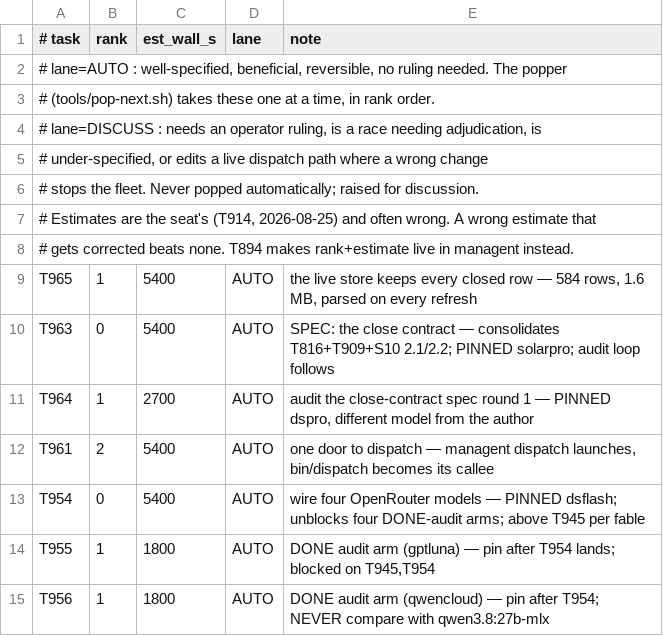
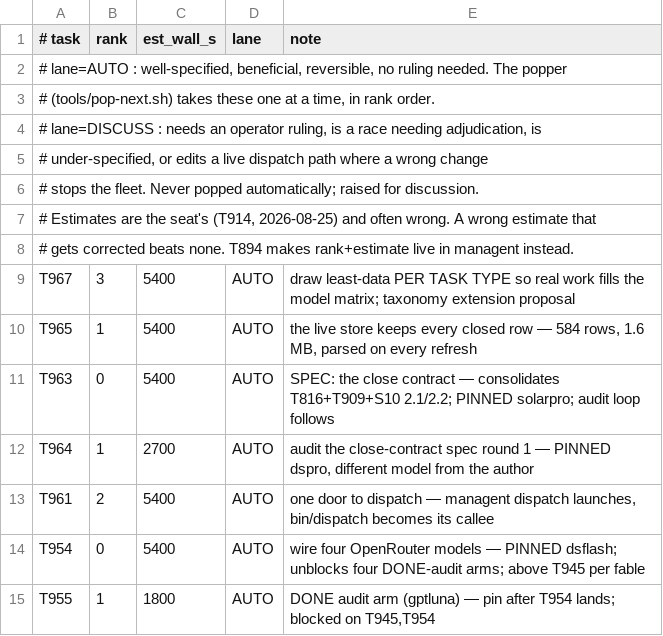
Before and after one commit to alexgenaud/weizigo, a TSV file: docs/infra/dispatch-queue.tsv, drawn as a sheet; only a part is shown; the shorter side is filled out with more unchanged rows.

Commit message:
The matrix, and a way to fill it from real work
tools/model-matrix.sh prints model x task-type coverage from the live store
and the archive. 550 closed rows carrying a model, 87 of 153 cells filled,
61 empty. deepseek-v4-pro and deepseek-v4-flash hold 322 of the 550;
solar-pro4, gpt-5.6-luna-pro and nemotron-3.5-lightning hold one each.
Emptiest types: research (12 models with none), integration (10),
implement (8), orchestration (8), spec (8).

T967 fills it without a program of its own. Interwoven was the
requirement, and 15 models by 6 phases is 90 synthetic lanes competing
with the four streams. Instead the draw becomes least-data PER TASK TYPE
rather than globally: a spec row draws whoever has the fewest specs, an
audit row whoever has the fewest audits, and the matrix fills as a side
effect of ordinary dispatch, at whatever scope the real work happens to
be -- which is the operator's typical scope weight.

Second half is a proposal, not a change: four of the six phases he named
have no type. The frozen nine carry spec and audit; verification, absorb,
triage and consolidation collapse into audit, which is why audit is the
widest column in the matrix while telling us nothing about which of the
four a model is good at. The row proposes the extension, its migration for
550 already-typed rows, and where every duplicate copy of the list lives.
It changes a frozen artifact, so the operator ratifies.

Coverage and comparison stay separate. This buys coverage cheaply. A
comparison still needs one brief and N sealed arms.

```diff
--- a/docs/infra/dispatch-queue.tsv
+++ b/docs/infra/dispatch-queue.tsv
@@ -8,2 +8,3 @@
 # gets corrected beats none. T894 makes rank+estimate live in managent instead.
+T967	3	5400	AUTO	draw least-data PER TASK TYPE so real work fills the model matrix; taxonomy extension proposal
 T965	1	5400	AUTO	the live store keeps every closed row — 584 rows, 1.6 MB, parsed on every refresh
```
Also changed, not shown: 2 other files.
